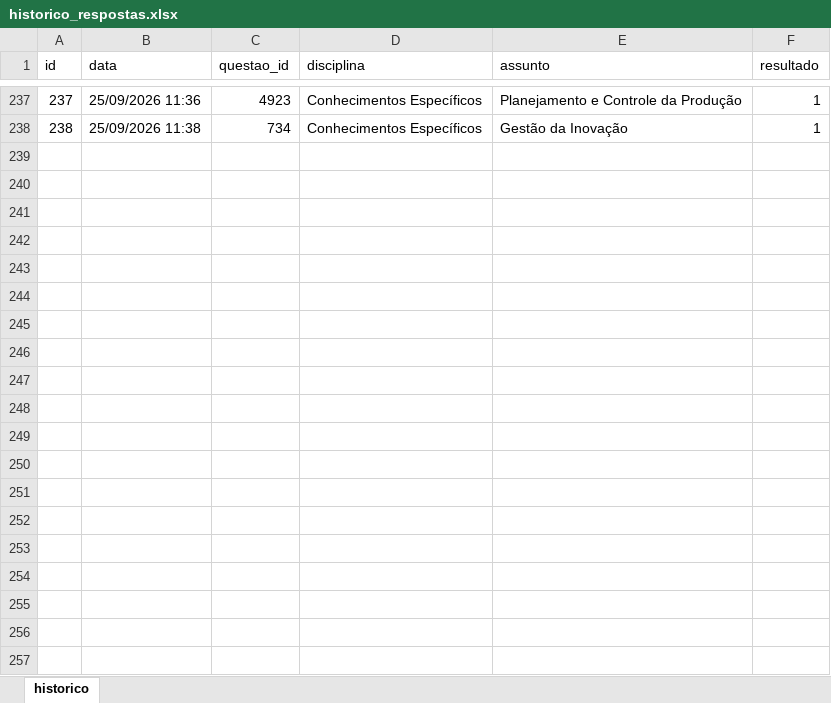
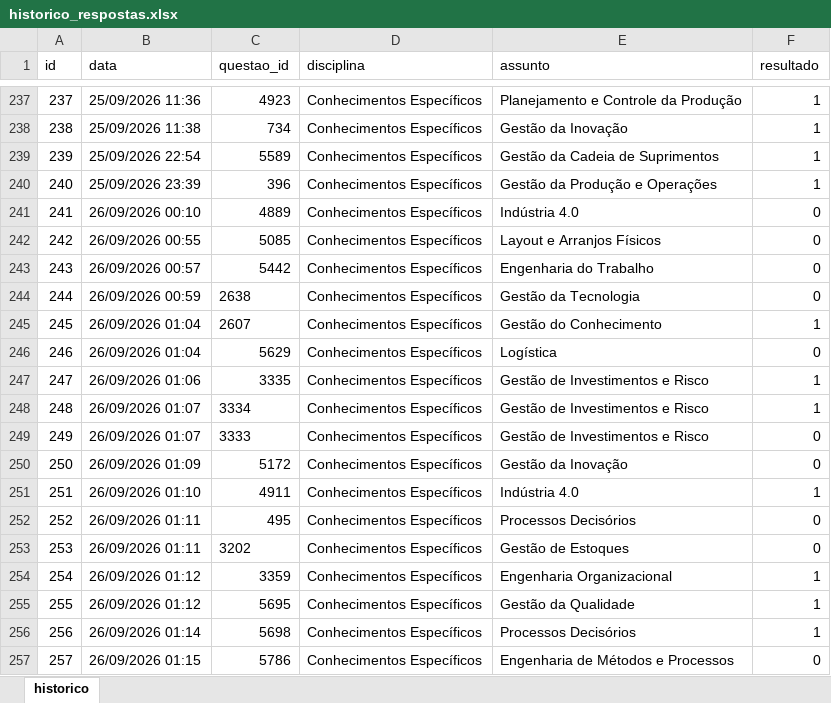
Before and after one commit to Lucas-Oliveira-wd/simulado, an Excel workbook: banco_de_dados/historico_respostas.xlsx, sheet historico, drawn as a sheet; only a part is shown, gaps mark what is left out; values as stored, in another font and other column widths than the file's, no borders; the diff covers the shown part only; the diff names each change by its address in the sheet, - before the commit and + after, or states it on an @@ line.

```diff
--- a/banco_de_dados/historico_respostas.xlsx (sheet historico)
+++ b/banco_de_dados/historico_respostas.xlsx (sheet historico)
+row 239: 239 | 25/09/2026 22:54 | 5589 | Conhecimentos Específicos | Gestão da Cadeia de Suprimentos | 1
+row 240: 240 | 25/09/2026 23:39 | 396 | Conhecimentos Específicos | Gestão da Produção e Operações | 1
+row 241: 241 | 26/09/2026 00:10 | 4889 | Conhecimentos Específicos | Indústria 4.0 | 0
+row 242: 242 | 26/09/2026 00:55 | 5085 | Conhecimentos Específicos | Layout e Arranjos Físicos | 0
+row 243: 243 | 26/09/2026 00:57 | 5442 | Conhecimentos Específicos | Engenharia do Trabalho | 0
+row 244: 244 | 26/09/2026 00:59 | 2638 | Conhecimentos Específicos | Gestão da Tecnologia | 0
+row 245: 245 | 26/09/2026 01:04 | 2607 | Conhecimentos Específicos | Gestão do Conhecimento | 1
+row 246: 246 | 26/09/2026 01:04 | 5629 | Conhecimentos Específicos | Logística | 0
+row 247: 247 | 26/09/2026 01:06 | 3335 | Conhecimentos Específicos | Gestão de Investimentos e Risco | 1
+row 248: 248 | 26/09/2026 01:07 | 3334 | Conhecimentos Específicos | Gestão de Investimentos e Risco | 1
+row 249: 249 | 26/09/2026 01:07 | 3333 | Conhecimentos Específicos | Gestão de Investimentos e Risco | 0
+row 250: 250 | 26/09/2026 01:09 | 5172 | Conhecimentos Específicos | Gestão da Inovação | 0
+row 251: 251 | 26/09/2026 01:10 | 4911 | Conhecimentos Específicos | Indústria 4.0 | 1
+row 252: 252 | 26/09/2026 01:11 | 495 | Conhecimentos Específicos | Processos Decisórios | 0
+row 253: 253 | 26/09/2026 01:11 | 3202 | Conhecimentos Específicos | Gestão de Estoques | 0
+row 254: 254 | 26/09/2026 01:12 | 3359 | Conhecimentos Específicos | Engenharia Organizacional | 1
+row 255: 255 | 26/09/2026 01:12 | 5695 | Conhecimentos Específicos | Gestão da Qualidade | 1
+row 256: 256 | 26/09/2026 01:14 | 5698 | Conhecimentos Específicos | Processos Decisórios | 1
+row 257: 257 | 26/09/2026 01:15 | 5786 | Conhecimentos Específicos | Engenharia de Métodos e Processos | 0
```
Also changed, not shown: 9 added rows elsewhere in this sheet, 1 other file.
